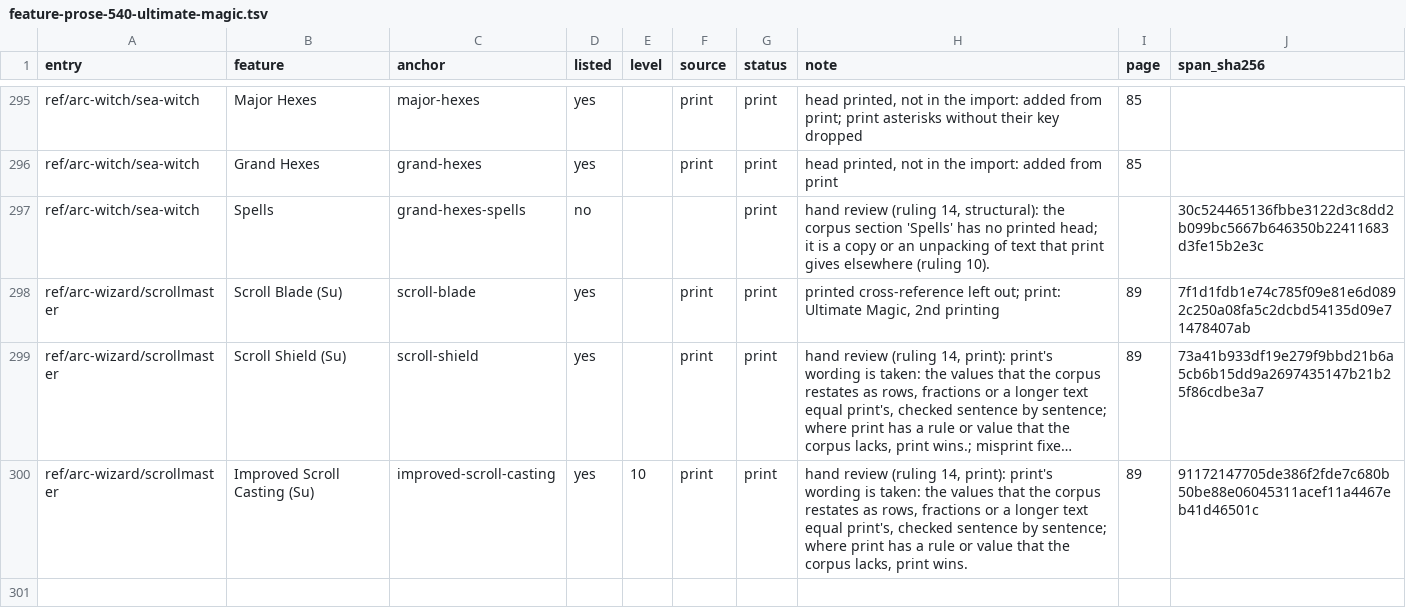
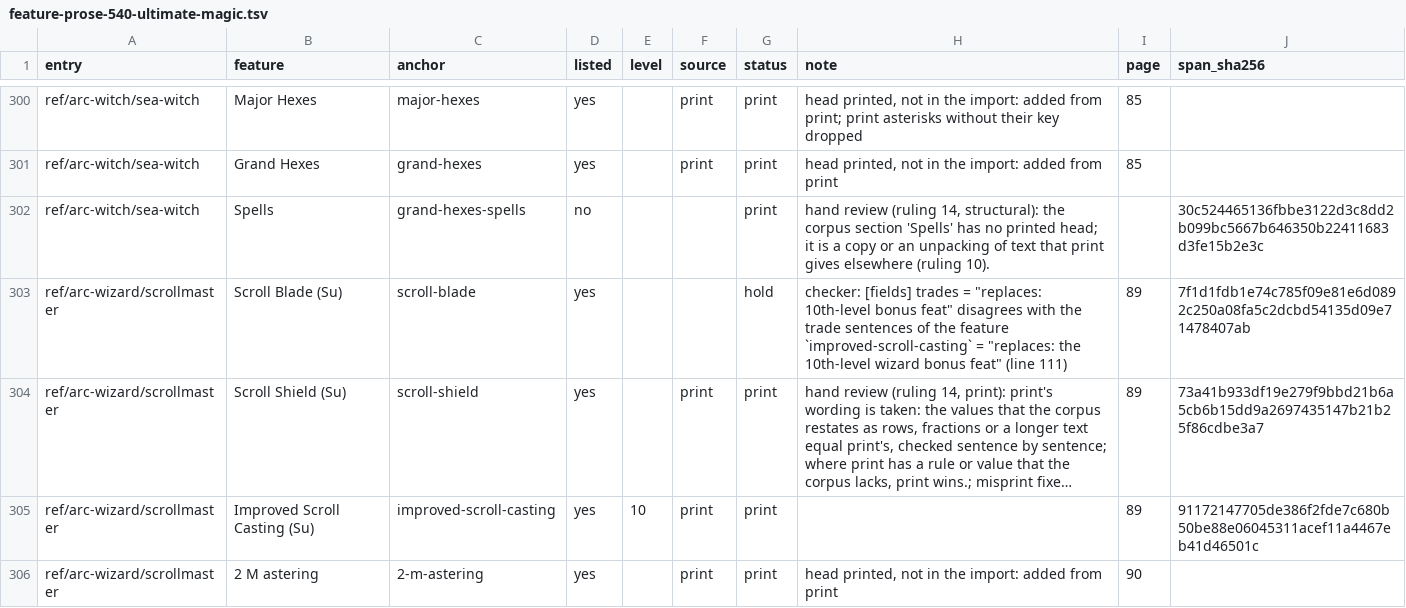
Before and after one commit to phynics/cast-iron-data, a TSV file: scripts/feature-prose-540-ultimate-magic.tsv, drawn as a sheet; only a part is shown, gaps mark what is left out; long unchanged cells end in …; addresses are those after the commit; the diff covers the shown part only; the diff names each change by its address in the sheet, - before the commit and + after, or states it on an @@ line.

```diff
--- a/scripts/feature-prose-540-ultimate-magic.tsv
+++ b/scripts/feature-prose-540-ultimate-magic.tsv
-F303 (source): print
+F303 (source): (empty)
-G303 (status): print
+G303 (status): hold
-H303 (note): printed cross-reference left out; print: Ultimate Magic, 2nd printing
+H303 (note): checker: [fields] trades = "replaces: 10th-level bonus feat" disagrees with the trade sentences of the feature `improved-scroll-casting` = "replaces: the 10th-level wizard bonus feat" (line 111)
-H305 (note): hand review (ruling 14, print): print's wording is taken: the values that the corpus restates as rows, fractions or a longer text equal print's, checked sentence by sentence; where print has a rule or value that the corpus lacks, print wins.
+H305 (note): (empty)
+row 306: ref/arc-wizard/scrollmaster | 2 M astering | 2-m-astering | yes |  | print | print | head printed, not in the import: added from print | 90
```
Also changed, not shown: 15 added rows and 63 edited cells elsewhere in this file, 31 other files.
